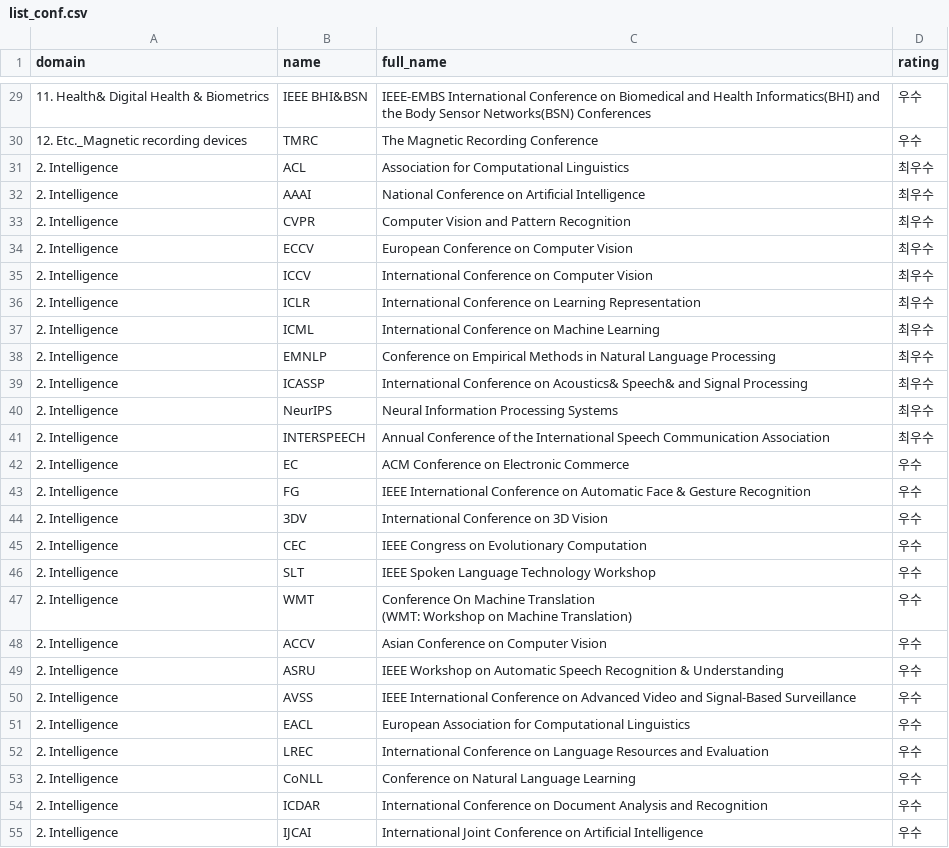
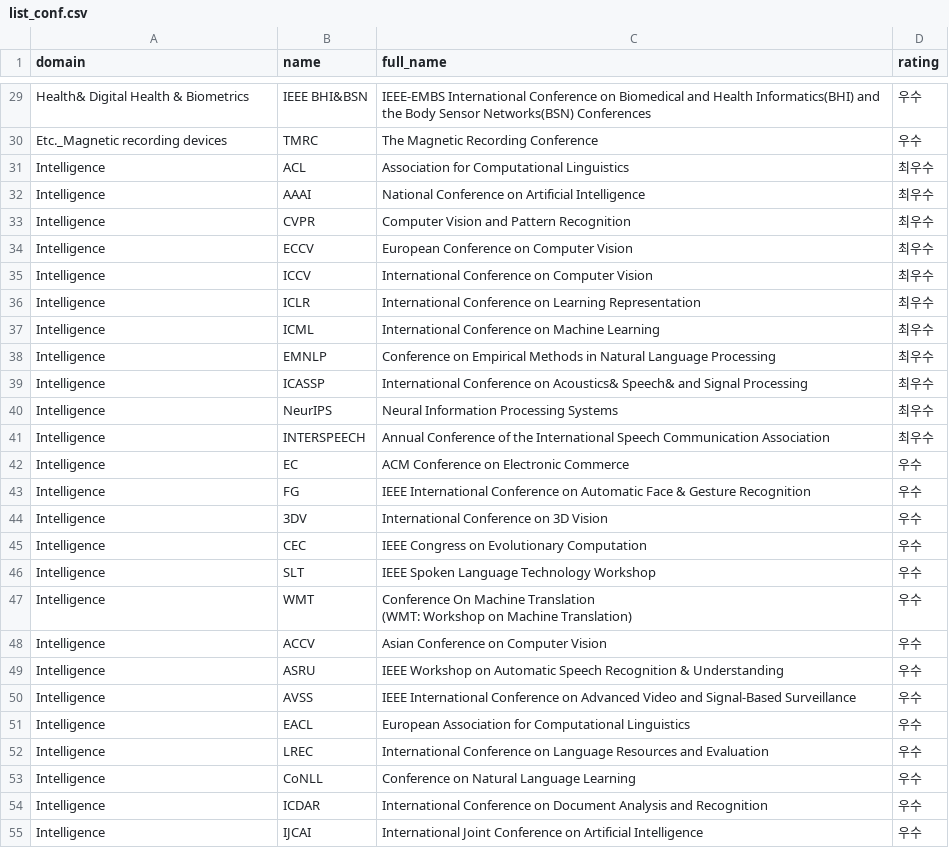
Before and after one commit to leemgs/conference, a CSV file: data/list_conf.csv, drawn as a sheet; only a part is shown, gaps mark what is left out; the diff covers the shown part only.

Commit message:
Add conference search and clean domain labels

```diff
--- a/data/list_conf.csv
+++ b/data/list_conf.csv
@@ -29,28 +29,28 @@
-"11. Health&  Digital Health & Biometrics","IEEE BHI&BSN","IEEE-EMBS International Conference on Biomedical and Health Informatics(BHI) and the Body Sensor Networks(BSN) Conferences","우수"
-"12. Etc._Magnetic recording devices","TMRC","The Magnetic Recording Conference ","우수"
-"2. Intelligence","ACL","Association for Computational Linguistics","최우수"
-"2. Intelligence","AAAI","National Conference on Artificial Intelligence","최우수"
-"2. Intelligence","CVPR","Computer Vision and Pattern Recognition","최우수"
-"2. Intelligence","ECCV","European Conference on Computer Vision ","최우수"
-"2. Intelligence","ICCV","International Conference on Computer Vision","최우수"
-"2. Intelligence","ICLR","International Conference on Learning Representation","최우수"
-"2. Intelligence","ICML","International Conference on Machine Learning","최우수"
-"2. Intelligence","EMNLP","Conference on Empirical Methods in Natural Language Processing ","최우수"
-"2. Intelligence","ICASSP","International Conference on Acoustics&  Speech&  and Signal Processing","최우수"
-"2. Intelligence","NeurIPS","Neural Information Processing Systems","최우수"
-"2. Intelligence","INTERSPEECH","Annual Conference of the International Speech Communication Association","최우수"
-"2. Intelligence","EC","ACM Conference on Electronic Commerce","우수"
-"2. Intelligence","FG","IEEE International Conference on Automatic Face & Gesture Recognition","우수"
-"2. Intelligence","3DV","International Conference on 3D Vision","우수"
-"2. Intelligence","CEC","IEEE Congress on Evolutionary Computation","우수"
-"2. Intelligence","SLT","IEEE Spoken Language Technology Workshop","우수"
-"2. Intelligence","WMT","Conference On Machine Translation
-(WMT: Workshop on Machine Translation)","우수"
-"2. Intelligence","ACCV","Asian Conference on Computer Vision","우수"
-"2. Intelligence","ASRU","IEEE Workshop on Automatic Speech Recognition & Understanding","우수"
-"2. Intelligence","AVSS","IEEE International Conference on Advanced Video and Signal-Based Surveillance","우수"
-"2. Intelligence","EACL","European Association for Computational Linguistics","우수"
-"2. Intelligence","LREC","International Conference on Language Resources and Evaluation ","우수"
-"2. Intelligence","CoNLL","Conference on Natural Language Learning","우수"
-"2. Intelligence","ICDAR","International Conference on Document Analysis and Recognition","우수"
-"2. Intelligence","IJCAI","International Joint Conference on Artificial Intelligence","우수"
+"Health&  Digital Health & Biometrics","IEEE BHI&BSN","IEEE-EMBS International Conference on Biomedical and Health Informatics(BHI) and the Body Sensor Networks(BSN) Conferences","우수"
+"Etc._Magnetic recording devices","TMRC","The Magnetic Recording Conference ","우수"
+"Intelligence","ACL","Association for Computational Linguistics","최우수"
+"Intelligence","AAAI","National Conference on Artificial Intelligence","최우수"
+"Intelligence","CVPR","Computer Vision and Pattern Recognition","최우수"
+"Intelligence","ECCV","European Conference on Computer Vision ","최우수"
+"Intelligence","ICCV","International Conference on Computer Vision","최우수"
+"Intelligence","ICLR","International Conference on Learning Representation","최우수"
+"Intelligence","ICML","International Conference on Machine Learning","최우수"
+"Intelligence","EMNLP","Conference on Empirical Methods in Natural Language Processing ","최우수"
+"Intelligence","ICASSP","International Conference on Acoustics&  Speech&  and Signal Processing","최우수"
+"Intelligence","NeurIPS","Neural Information Processing Systems","최우수"
+"Intelligence","INTERSPEECH","Annual Conference of the International Speech Communication Association","최우수"
+"Intelligence","EC","ACM Conference on Electronic Commerce","우수"
+"Intelligence","FG","IEEE International Conference on Automatic Face & Gesture Recognition","우수"
+"Intelligence","3DV","International Conference on 3D Vision","우수"
+"Intelligence","CEC","IEEE Congress on Evolutionary Computation","우수"
+"Intelligence","SLT","IEEE Spoken Language Technology Workshop","우수"
+"Intelligence","WMT","Conference On Machine Translation
+(WMT: Workshop on Machine Translation)","우수"
+"Intelligence","ACCV","Asian Conference on Computer Vision","우수"
+"Intelligence","ASRU","IEEE Workshop on Automatic Speech Recognition & Understanding","우수"
+"Intelligence","AVSS","IEEE International Conference on Advanced Video and Signal-Based Surveillance","우수"
+"Intelligence","EACL","European Association for Computational Linguistics","우수"
+"Intelligence","LREC","International Conference on Language Resources and Evaluation ","우수"
+"Intelligence","CoNLL","Conference on Natural Language Learning","우수"
+"Intelligence","ICDAR","International Conference on Document Analysis and Recognition","우수"
+"Intelligence","IJCAI","International Joint Conference on Artificial Intelligence","우수"
```
Also changed, not shown: 158 edited cells elsewhere in this file, 5 other files.
